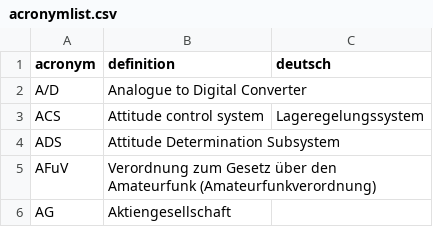
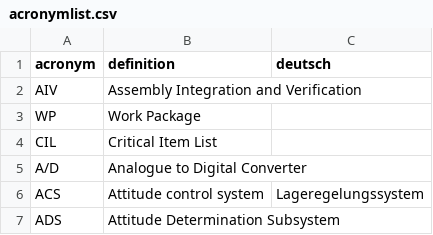
Before and after one commit to yeus/acrofinder, a CSV file: acronymlist.csv, drawn as a sheet; only a part is shown; the shorter side is filled out with more unchanged rows; the diff names each change by its address in the sheet, - before the commit and + after, or states it on an @@ line.

Commit message:
added new acronyms

```diff
--- a/acronymlist.csv
+++ b/acronymlist.csv
+row 2: AIV | Assembly Integration and Verification
+row 3: WP | Work Package
+row 4: CIL | Critical Item List
```
